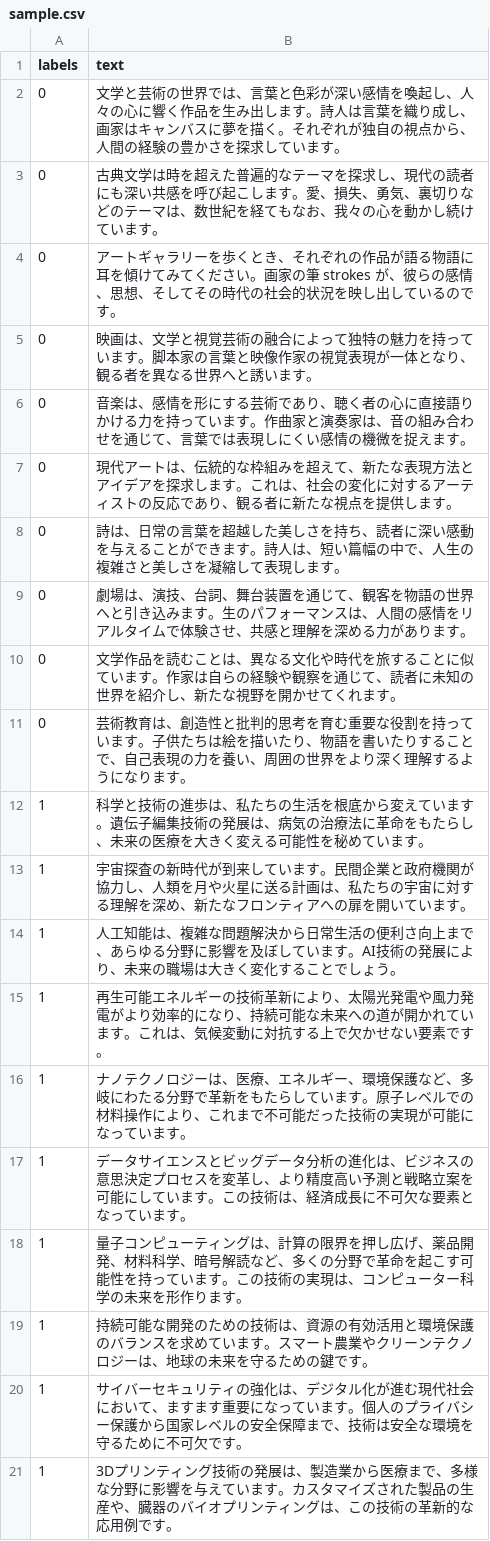
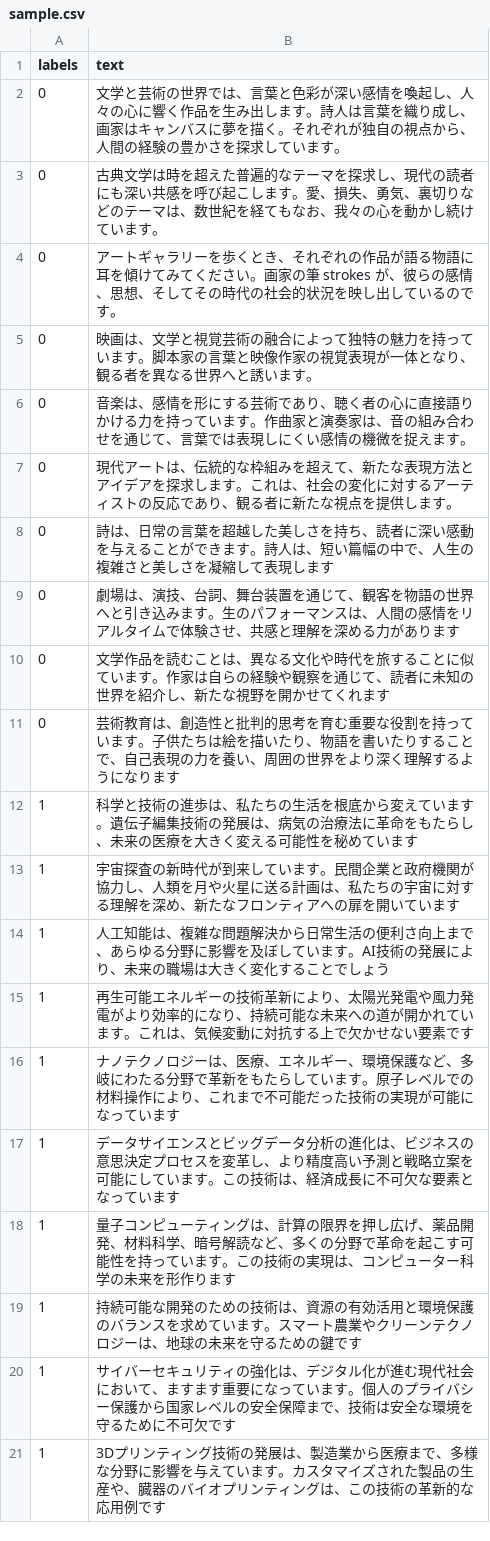
Before and after one commit to if001/wiki_analysis, a CSV file: sample.csv, drawn as a sheet; only a part is shown; the diff covers the shown part only.

Commit message:
fix

```diff
--- a/sample.csv
+++ b/sample.csv
@@ -8,14 +8,14 @@ labels, text
-0, "詩は、日常の言葉を超越した美しさを持ち、読者に深い感動を与えることができます。詩人は、短い篇幅の中で、人生の複雑さと美しさを凝縮して表現します。"
-0, "劇場は、演技、台詞、舞台装置を通じて、観客を物語の世界へと引き込みます。生のパフォーマンスは、人間の感情をリアルタイムで体験させ、共感と理解を深める力があります。"
-0, "文学作品を読むことは、異なる文化や時代を旅することに似ています。作家は自らの経験や観察を通じて、読者に未知の世界を紹介し、新たな視野を開かせてくれます。"
-0, "芸術教育は、創造性と批判的思考を育む重要な役割を持っています。子供たちは絵を描いたり、物語を書いたりすることで、自己表現の力を養い、周囲の世界をより深く理解するようになります。"
-1, "科学と技術の進歩は、私たちの生活を根底から変えています。遺伝子編集技術の発展は、病気の治療法に革命をもたらし、未来の医療を大きく変える可能性を秘めています。"
-1, "宇宙探査の新時代が到来しています。民間企業と政府機関が協力し、人類を月や火星に送る計画は、私たちの宇宙に対する理解を深め、新たなフロンティアへの扉を開いています。"
-1, "人工知能は、複雑な問題解決から日常生活の便利さ向上まで、あらゆる分野に影響を及ぼしています。AI技術の発展により、未来の職場は大きく変化することでしょう。"
-1, "再生可能エネルギーの技術革新により、太陽光発電や風力発電がより効率的になり、持続可能な未来への道が開かれています。これは、気候変動に対抗する上で欠かせない要素です。"
-1, "ナノテクノロジーは、医療、エネルギー、環境保護など、多岐にわたる分野で革新をもたらしています。原子レベルでの材料操作により、これまで不可能だった技術の実現が可能になっています。"
-1, "データサイエンスとビッグデータ分析の進化は、ビジネスの意思決定プロセスを変革し、より精度高い予測と戦略立案を可能にしています。この技術は、経済成長に不可欠な要素となっています。"
-1, "量子コンピューティングは、計算の限界を押し広げ、薬品開発、材料科学、暗号解読など、多くの分野で革命を起こす可能性を持っています。この技術の実現は、コンピューター科学の未来を形作ります。"
-1, "持続可能な開発のための技術は、資源の有効活用と環境保護のバランスを求めています。スマート農業やクリーンテクノロジーは、地球の未来を守るための鍵です。"
-1, "サイバーセキュリティの強化は、デジタル化が進む現代社会において、ますます重要になっています。個人のプライバシー保護から国家レベルの安全保障まで、技術は安全な環境を守るために不可欠です。"
-1, "3Dプリンティング技術の発展は、製造業から医療まで、多様な分野に影響を与えています。カスタマイズされた製品の生産や、臓器のバイオプリンティングは、この技術の革新的な応用例です。"
+0,詩は、日常の言葉を超越した美しさを持ち、読者に深い感動を与えることができます。詩人は、短い篇幅の中で、人生の複雑さと美しさを凝縮して表現します
+0,劇場は、演技、台詞、舞台装置を通じて、観客を物語の世界へと引き込みます。生のパフォーマンスは、人間の感情をリアルタイムで体験させ、共感と理解を深める力があります
+0,文学作品を読むことは、異なる文化や時代を旅することに似ています。作家は自らの経験や観察を通じて、読者に未知の世界を紹介し、新たな視野を開かせてくれます
+0,芸術教育は、創造性と批判的思考を育む重要な役割を持っています。子供たちは絵を描いたり、物語を書いたりすることで、自己表現の力を養い、周囲の世界をより深く理解するようになります
+1,科学と技術の進歩は、私たちの生活を根底から変えています。遺伝子編集技術の発展は、病気の治療法に革命をもたらし、未来の医療を大きく変える可能性を秘めています
+1,宇宙探査の新時代が到来しています。民間企業と政府機関が協力し、人類を月や火星に送る計画は、私たちの宇宙に対する理解を深め、新たなフロンティアへの扉を開いています
+1,人工知能は、複雑な問題解決から日常生活の便利さ向上まで、あらゆる分野に影響を及ぼしています。AI技術の発展により、未来の職場は大きく変化することでしょう
+1,再生可能エネルギーの技術革新により、太陽光発電や風力発電がより効率的になり、持続可能な未来への道が開かれています。これは、気候変動に対抗する上で欠かせない要素です
+1,ナノテクノロジーは、医療、エネルギー、環境保護など、多岐にわたる分野で革新をもたらしています。原子レベルでの材料操作により、これまで不可能だった技術の実現が可能になっています
+1,データサイエンスとビッグデータ分析の進化は、ビジネスの意思決定プロセスを変革し、より精度高い予測と戦略立案を可能にしています。この技術は、経済成長に不可欠な要素となっています
+1,量子コンピューティングは、計算の限界を押し広げ、薬品開発、材料科学、暗号解読など、多くの分野で革命を起こす可能性を持っています。この技術の実現は、コンピューター科学の未来を形作ります
+1,持続可能な開発のための技術は、資源の有効活用と環境保護のバランスを求めています。スマート農業やクリーンテクノロジーは、地球の未来を守るための鍵です
+1,サイバーセキュリティの強化は、デジタル化が進む現代社会において、ますます重要になっています。個人のプライバシー保護から国家レベルの安全保障まで、技術は安全な環境を守るために不可欠です
+1,3Dプリンティング技術の発展は、製造業から医療まで、多様な分野に影響を与えています。カスタマイズされた製品の生産や、臓器のバイオプリンティングは、この技術の革新的な応用例です
```
Also changed, not shown: 40 edited cells elsewhere in this file.
